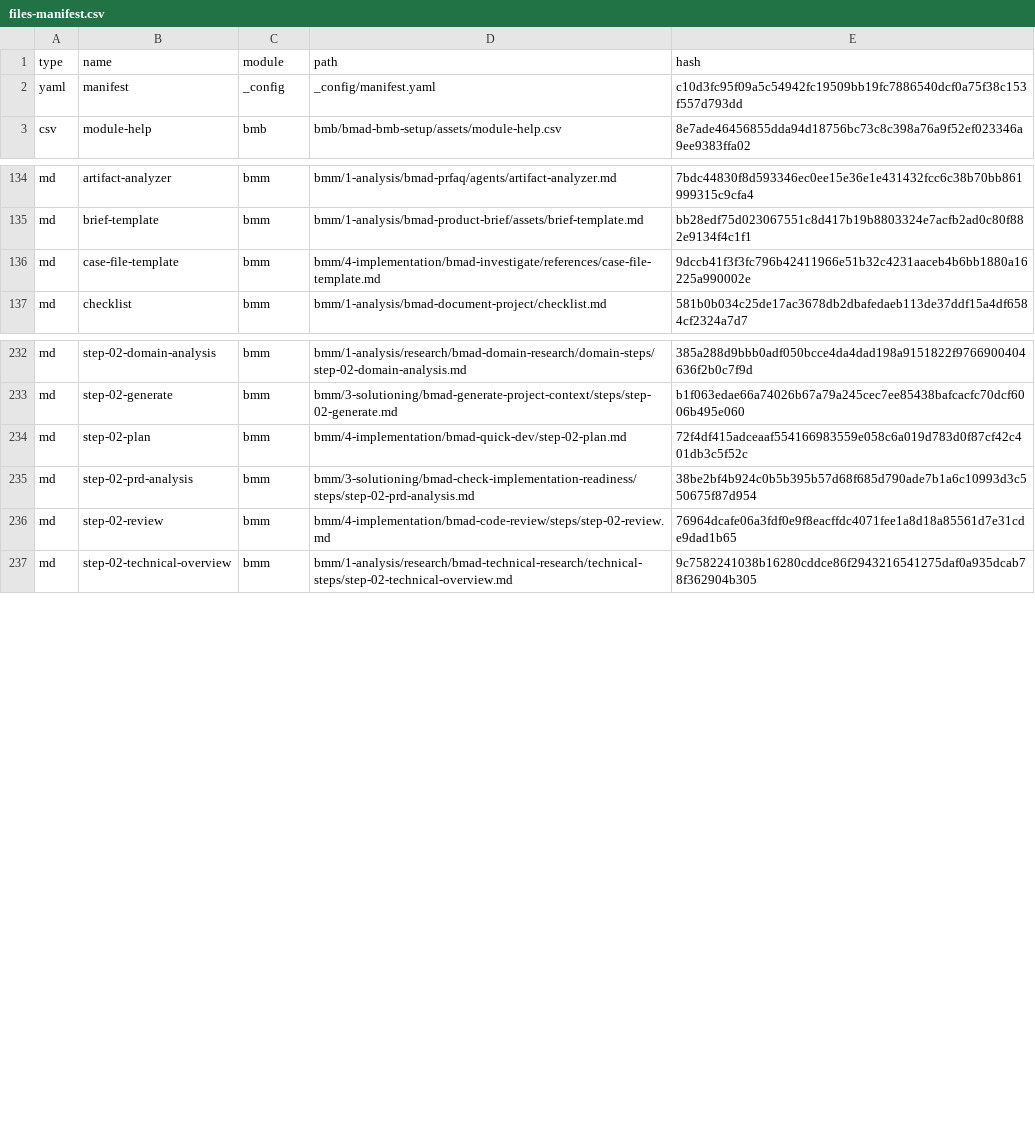
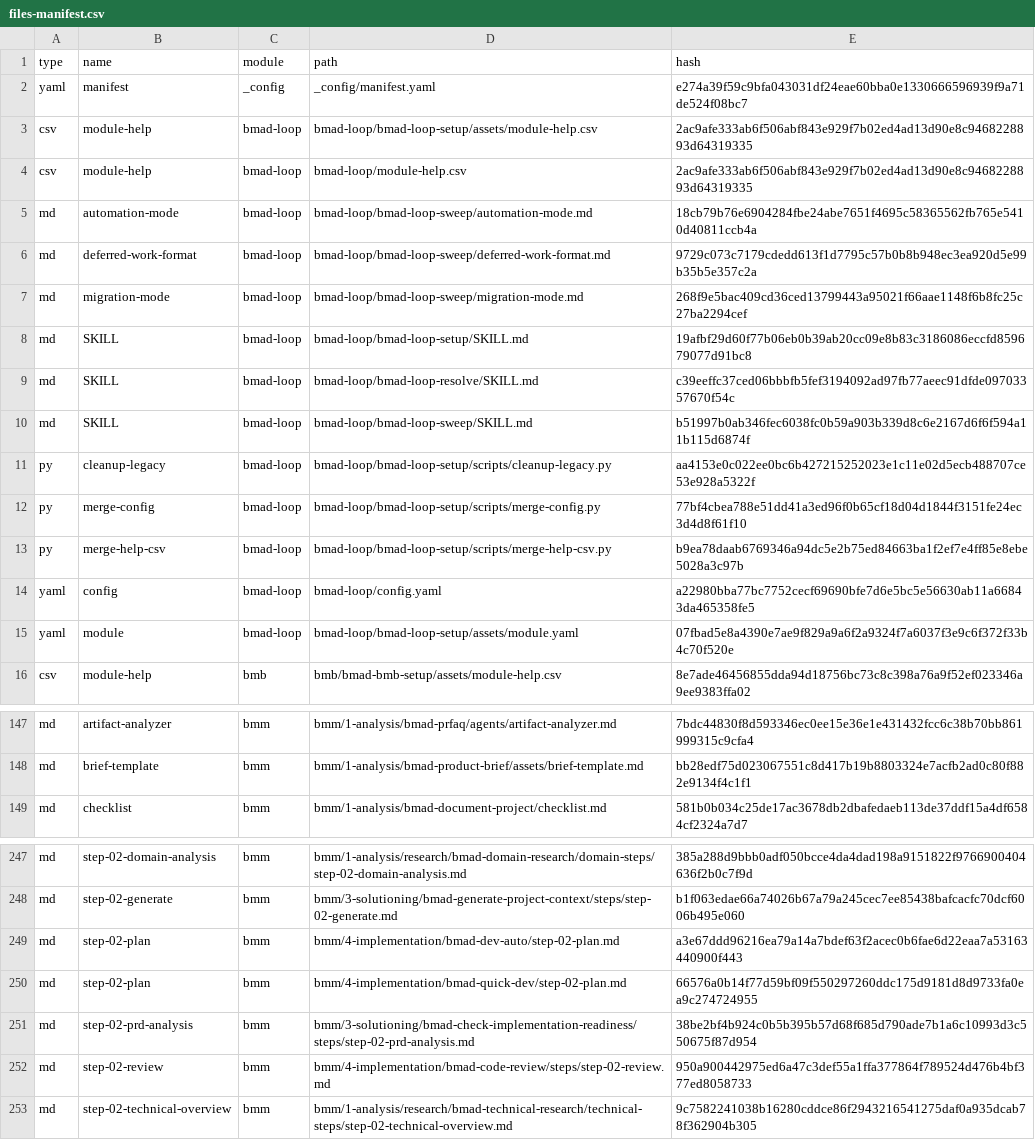
Before and after one commit to Luizcc87/zapo-manager-suite, a CSV file: _bmad/_config/files-manifest.csv, drawn as a sheet; only a part is shown, gaps mark what is left out; the diff covers the shown part only.

```diff
--- a/_bmad/_config/files-manifest.csv
+++ b/_bmad/_config/files-manifest.csv
@@ -1,3 +1,16 @@
 type,name,module,path,hash
-"yaml","manifest","_config","_config/manifest.yaml","c10d3fc95f09a5c54942fc19509bb19fc7886540dcf0a75f38c153f557d793dd"
+"yaml","manifest","_config","_config/manifest.yaml","e274a39f59c9bfa043031df24eae60bba0e1330666596939f9a71de524f08bc7"
+"csv","module-help","bmad-loop","bmad-loop/bmad-loop-setup/assets/module-help.csv","2ac9afe333ab6f506abf843e929f7b02ed4ad13d90e8c9468228893d64319335"
+"csv","module-help","bmad-loop","bmad-loop/module-help.csv","2ac9afe333ab6f506abf843e929f7b02ed4ad13d90e8c9468228893d64319335"
+"md","automation-mode","bmad-loop","bmad-loop/bmad-loop-sweep/automation-mode.md","18cb79b76e6904284fbe24abe7651f4695c58365562fb765e5410d40811ccb4a"
+"md","deferred-work-format","bmad-loop","bmad-loop/bmad-loop-sweep/deferred-work-format.md","9729c073c7179cdedd613f1d7795c57b0b8b948ec3ea920d5e99b35b5e357c2a"
+"md","migration-mode","bmad-loop","bmad-loop/bmad-loop-sweep/migration-mode.md","268f9e5bac409cd36ced13799443a95021f66aae1148f6b8fc25c27ba2294cef"
+"md","SKILL","bmad-loop","bmad-loop/bmad-loop-setup/SKILL.md","19afbf29d60f77b06eb0b39ab20cc09e8b83c3186086eccfd859679077d91bc8"
+"md","SKILL","bmad-loop","bmad-loop/bmad-loop-resolve/SKILL.md","c39eeffc37ced06bbbfb5fef3194092ad97fb77aeec91dfde09703357670f54c"
+"md","SKILL","bmad-loop","bmad-loop/bmad-loop-sweep/SKILL.md","b51997b0ab346fec6038fc0b59a903b339d8c6e2167d6f6f594a11b115d6874f"
+"py","cleanup-legacy","bmad-loop","bmad-loop/bmad-loop-setup/scripts/cleanup-legacy.py","aa4153e0c022ee0bc6b427215252023e1c11e02d5ecb488707ce53e928a5322f"
+"py","merge-config","bmad-loop","bmad-loop/bmad-loop-setup/scripts/merge-config.py","77bf4cbea788e51dd41a3ed96f0b65cf18d04d1844f3151fe24ec3d4d8f61f10"
+"py","merge-help-csv","bmad-loop","bmad-loop/bmad-loop-setup/scripts/merge-help-csv.py","b9ea78daab6769346a94dc5e2b75ed84663ba1f2ef7e4ff85e8ebe5028a3c97b"
+"yaml","config","bmad-loop","bmad-loop/config.yaml","a22980bba77bc7752cecf69690bfe7d6e5bc5e56630ab11a66843da465358fe5"
+"yaml","module","bmad-loop","bmad-loop/bmad-loop-setup/assets/module.yaml","07fbad5e8a4390e7ae9f829a9a6f2a9324f7a6037f3e9c6f372f33b4c70f520e"
 "csv","module-help","bmb","bmb/bmad-bmb-setup/assets/module-help.csv","8e7ade46456855dda94d18756bc73c8c398a76a9f52ef023346a9ee9383ffa02"
@@ -135,3 +148,2 @@ type,name,module,path,hash
 "md","brief-template","bmm","bmm/1-analysis/bmad-product-brief/assets/brief-template.md","bb28edf75d023067551c8d417b19b8803324e7acfb2ad0c80f882e9134f4c1f1"
-"md","case-file-template","bmm","bmm/4-implementation/bmad-investigate/references/case-file-template.md","9dccb41f3f3fc796b42411966e51b32c4231aaceb4b6bb1880a16225a990002e"
 "md","checklist","bmm","bmm/1-analysis/bmad-document-project/checklist.md","581b0b034c25de17ac3678db2dbafedaeb113de37ddf15a4df6584cf2324a7d7"
@@ -233,5 +248,6 @@ type,name,module,path,hash
 "md","step-02-generate","bmm","bmm/3-solutioning/bmad-generate-project-context/steps/step-02-generate.md","b1f063edae66a74026b67a79a245cec7ee85438bafcacfc70dcf6006b495e060"
-"md","step-02-plan","bmm","bmm/4-implementation/bmad-quick-dev/step-02-plan.md","72f4df415adceaaf554166983559e058c6a019d783d0f87cf42c401db3c5f52c"
+"md","step-02-plan","bmm","bmm/4-implementation/bmad-dev-auto/step-02-plan.md","a3e67ddd96216ea79a14a7bdef63f2acec0b6fae6d22eaa7a53163440900f443"
+"md","step-02-plan","bmm","bmm/4-implementation/bmad-quick-dev/step-02-plan.md","66576a0b14f77d59bf09f550297260ddc175d9181d8d9733fa0ea9c274724955"
 "md","step-02-prd-analysis","bmm","bmm/3-solutioning/bmad-check-implementation-readiness/steps/step-02-prd-analysis.md","38be2bf4b924c0b5b395b57d68f685d790ade7b1a6c10993d3c550675f87d954"
-"md","step-02-review","bmm","bmm/4-implementation/bmad-code-review/steps/step-02-review.md","76964dcafe06a3fdf0e9f8eacffdc4071fee1a8d18a85561d7e31cde9dad1b65"
+"md","step-02-review","bmm","bmm/4-implementation/bmad-code-review/steps/step-02-review.md","950a900442975ed6a47c3def55a1ffa377864f789524d476b4bf377ed8058733"
 "md","step-02-technical-overview","bmm","bmm/1-analysis/research/bmad-technical-research/technical-steps/step-02-technical-overview.md","9c7582241038b16280cddce86f2943216541275daf0a935dcab78f362904b305"
```
Also changed, not shown: 8 added rows, 2 removed rows and 27 edited cells elsewhere in this file, _bmad/_config/bmad-help.csv, _bmad/_config/skill-manifest.csv, 34 other files.
